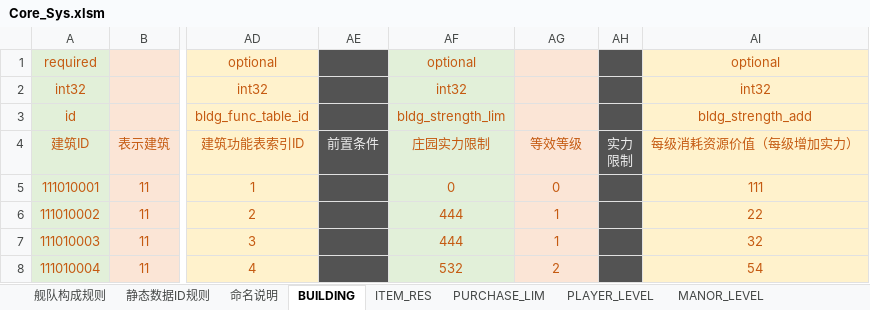
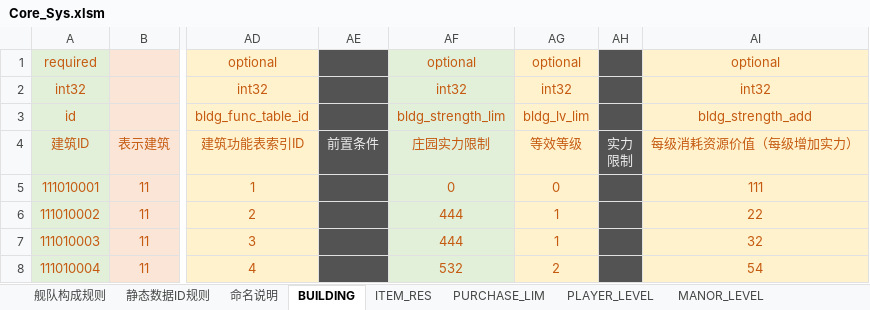
Before and after one commit to Wen1995/Project60D, an Excel workbook: tools/excelGen/xls/Core_Sys.xlsm, sheet BUILDING, drawn as a sheet; only a part is shown, gaps mark what is left out; values as stored, in another font and other column widths than the file's, no borders; the diff names each change by its address in the sheet, - before the commit and + after, or states it on an @@ line.

```diff
--- a/tools/excelGen/xls/Core_Sys.xlsm (sheet BUILDING)
+++ b/tools/excelGen/xls/Core_Sys.xlsm (sheet BUILDING)
-AG1: (empty)
+AG1: optional
-AG2: (empty)
+AG2: int32
-AG3: (empty)
+AG3: bldg_lv_lim
```
Also changed, not shown: 42 other files.
